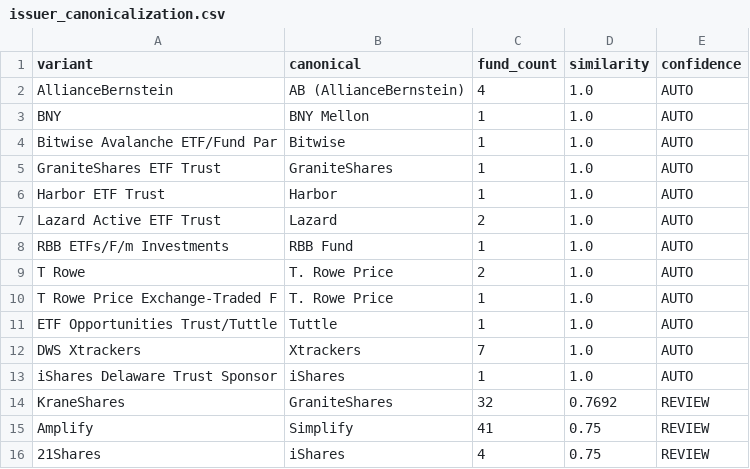
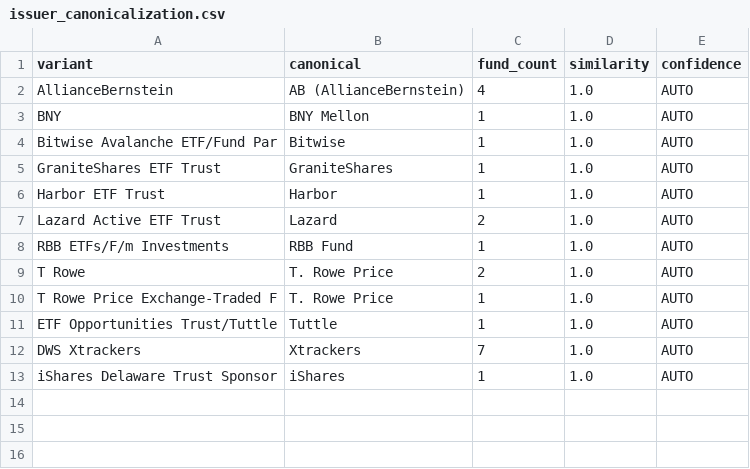
Before and after one commit to the-atlas-protocol/rexfinhub, a CSV file: config/rules/issuer_canonicalization.csv, drawn as a sheet; the diff names each change by its address in the sheet, - before the commit and + after, or states it on an @@ line.

```diff
--- a/config/rules/issuer_canonicalization.csv
+++ b/config/rules/issuer_canonicalization.csv
-row 14: KraneShares | GraniteShares | 32 | 0.7692 | REVIEW
-row 15: Amplify | Simplify | 41 | 0.75 | REVIEW
-row 16: 21Shares | iShares | 4 | 0.75 | REVIEW
```
Also changed, not shown: 3 other files.
